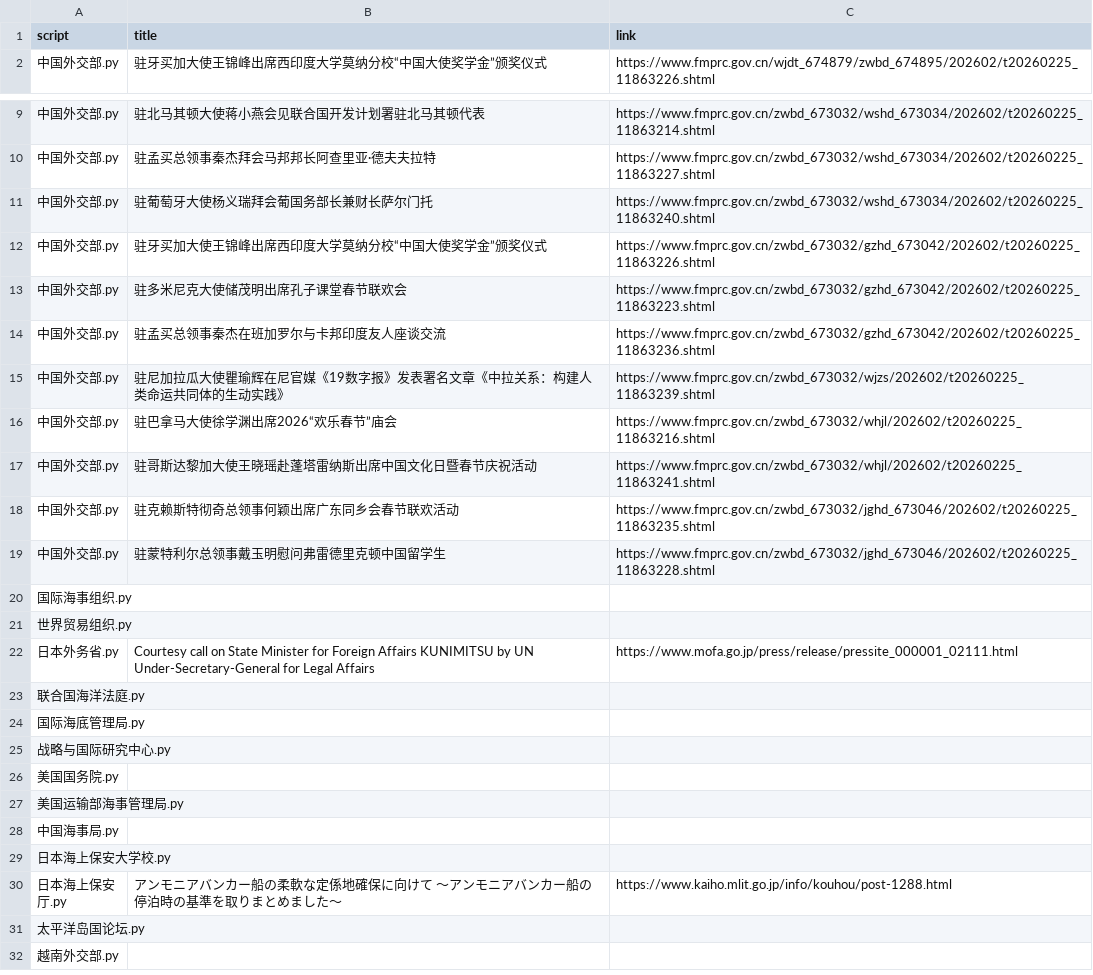
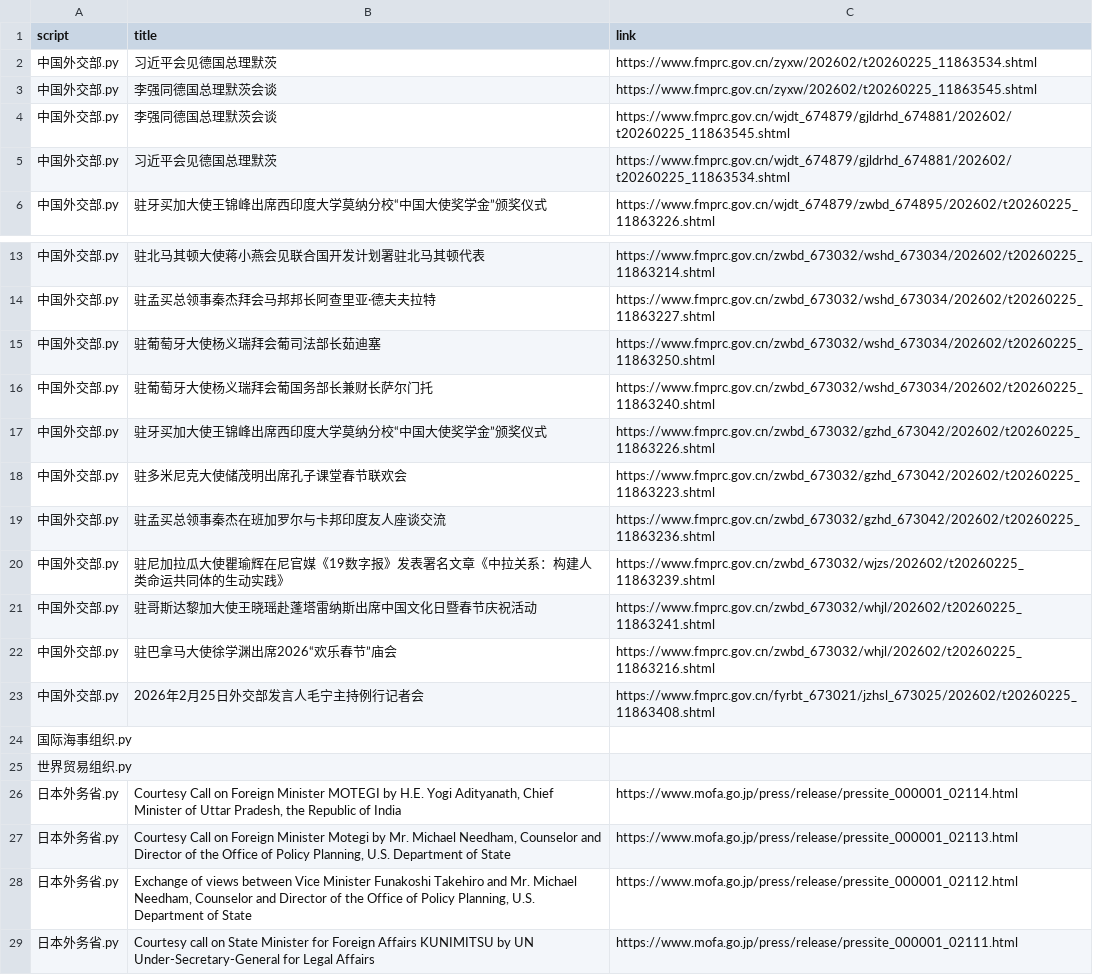
Before and after one commit to KACSH9/---, a CSV file: results_2026-02-25.csv, drawn as a sheet; only a part is shown, gaps mark what is left out; the shorter side is filled out with more unchanged rows.

```diff
--- a/results_2026-02-25.csv
+++ b/results_2026-02-25.csv
@@ -1,2 +1,6 @@
 script,title,link
+中国外交部.py,习近平会见德国总理默茨,https://www.fmprc.gov.cn/zyxw/202602/t20260225_11863534.shtml
+中国外交部.py,李强同德国总理默茨会谈,https://www.fmprc.gov.cn/zyxw/202602/t20260225_11863545.shtml
+中国外交部.py,李强同德国总理默茨会谈,https://www.fmprc.gov.cn/wjdt_674879/gjldrhd_674881/202602/t20260225_11863545.shtml
+中国外交部.py,习近平会见德国总理默茨,https://www.fmprc.gov.cn/wjdt_674879/gjldrhd_674881/202602/t20260225_11863534.shtml
 中国外交部.py,驻牙买加大使王锦峰出席西印度大学莫纳分校“中国大使奖学金”颁奖仪式,https://www.fmprc.gov.cn/wjdt_674879/zwbd_674895/202602/t20260225_11863226.shtml
@@ -10,2 +14,3 @@ script,title,link
 中国外交部.py,驻孟买总领事秦杰拜会马邦邦长阿查里亚·德夫夫拉特,https://www.fmprc.gov.cn/zwbd_673032/wshd_673034/202602/t20260225_11863227.shtml
+中国外交部.py,驻葡萄牙大使杨义瑞拜会葡司法部长茹迪塞,https://www.fmprc.gov.cn/zwbd_673032/wshd_673034/202602/t20260225_11863250.shtml
 中国外交部.py,驻葡萄牙大使杨义瑞拜会葡国务部长兼财长萨尔门托,https://www.fmprc.gov.cn/zwbd_673032/wshd_673034/202602/t20260225_11863240.shtml
@@ -15,8 +20,10 @@ script,title,link
 中国外交部.py,驻尼加拉瓜大使瞿瑜辉在尼官媒《19数字报》发表署名文章《中拉关系：构建人类命运共同体的生动实践》,https://www.fmprc.gov.cn/zwbd_673032/wjzs/202602/t20260225_11863239.shtml
+中国外交部.py,驻哥斯达黎加大使王晓瑶赴蓬塔雷纳斯出席中国文化日暨春节庆祝活动,https://www.fmprc.gov.cn/zwbd_673032/whjl/202602/t20260225_11863241.shtml
 中国外交部.py,驻巴拿马大使徐学渊出席2026“欢乐春节”庙会,https://www.fmprc.gov.cn/zwbd_673032/whjl/202602/t20260225_11863216.shtml
-中国外交部.py,驻哥斯达黎加大使王晓瑶赴蓬塔雷纳斯出席中国文化日暨春节庆祝活动,https://www.fmprc.gov.cn/zwbd_673032/whjl/202602/t20260225_11863241.shtml
-中国外交部.py,驻克赖斯特彻奇总领事何颖出席广东同乡会春节联欢活动,https://www.fmprc.gov.cn/zwbd_673032/jghd_673046/202602/t20260225_11863235.shtml
-中国外交部.py,驻蒙特利尔总领事戴玉明慰问弗雷德里克顿中国留学生,https://www.fmprc.gov.cn/zwbd_673032/jghd_673046/202602/t20260225_11863228.shtml
+中国外交部.py,2026年2月25日外交部发言人毛宁主持例行记者会,https://www.fmprc.gov.cn/fyrbt_673021/jzhsl_673025/202602/t20260225_11863408.shtml
 国际海事组织.py,,
 世界贸易组织.py,,
+日本外务省.py,"Courtesy Call on Foreign Minister MOTEGI by H.E. Yogi Adityanath, Chief Minister of Uttar Pradesh, the Republic of India",https://www.mofa.go.jp/press/release/pressite_000001_02114.html
+日本外务省.py,"Courtesy Call on Foreign Minister Motegi by Mr. Michael Needham, Counselor and Director of the Office of Policy Planning, U.S. Department of State",https://www.mofa.go.jp/press/release/pressite_000001_02113.html
+日本外务省.py,"Exchange of views between Vice Minister Funakoshi Takehiro and Mr. Michael Needham, Counselor and Director of the Office of Policy Planning, U.S. Department of State",https://www.mofa.go.jp/press/release/pressite_000001_02112.html
 日本外务省.py,Courtesy call on State Minister for Foreign Affairs KUNIMITSU by UN Under-Secretary-General for Legal Affairs,https://www.mofa.go.jp/press/release/pressite_000001_02111.html
```
